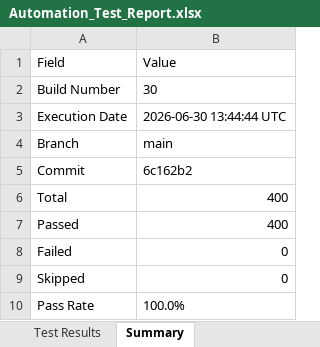
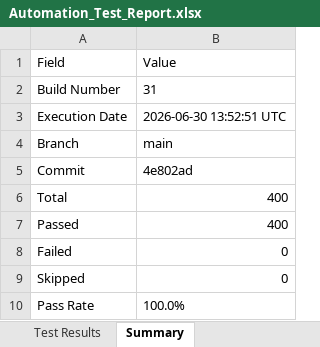
Before and after one commit to Dinesh-2005d/Smart_Admission, an Excel workbook: reports/backend/Excel/Automation_Test_Report.xlsx, sheet Summary, drawn as a sheet; values as stored, in another font and other column widths than the file's, no borders; the diff names each change by its address in the sheet, - before the commit and + after, or states it on an @@ line.

```diff
--- a/reports/backend/Excel/Automation_Test_Report.xlsx (sheet Summary)
+++ b/reports/backend/Excel/Automation_Test_Report.xlsx (sheet Summary)
-B2: 30
+B2: 31
-B3: 2026-06-30 13:44:44 UTC
+B3: 2026-06-30 13:52:51 UTC
-B5: 6c162b2
+B5: 4e802ad
```
Also changed, not shown: sheet Test Results, reports/appium/Excel/Automation_Test_Report.xlsx, reports/security/Security_Review_Report.xlsx, 25 other files.
